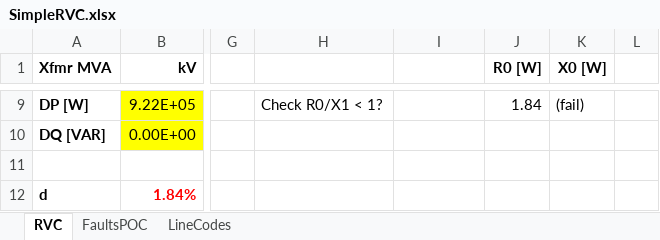
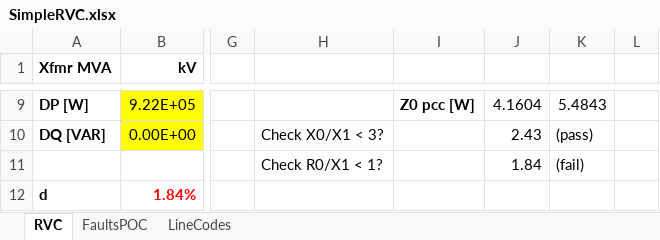
Before and after one commit to rkerestes/IEEE1729DynamicsTF, an Excel workbook: HCA/SimpleRVC.xlsx, sheet RVC, drawn as a sheet; only a part is shown, gaps mark what is left out; values as stored, in another font and other column widths than the file's, no borders; rows hold the shown columns only; the diff covers the shown part only; the diff names each change by its address in the sheet, - before the commit and + after, or states it on an @@ line.

```diff
--- a/HCA/SimpleRVC.xlsx (sheet RVC)
+++ b/HCA/SimpleRVC.xlsx (sheet RVC)
-J1: R0 [W]
+J1: (empty)
-K1: X0 [W]
+K1: (empty)
-H9: Check R0/X1 < 1?
+H9: (empty)
-I9: (empty)
+I9: Z0 pcc [W]
-J9: 1.84
+J9: 4.1604
-K9: (fail)
+K9: 5.4843
-H10: (empty)
+H10: Check X0/X1 < 3?
-J10: (empty)
+J10: 2.43
-K10: (empty)
+K10: (pass)
-row 11: (empty)
+row 11:  |  |  | Check R0/X1 < 1? |  | 1.84 | (fail)
```
Also changed, not shown: 28 edited cells and cell formats elsewhere in this sheet.
